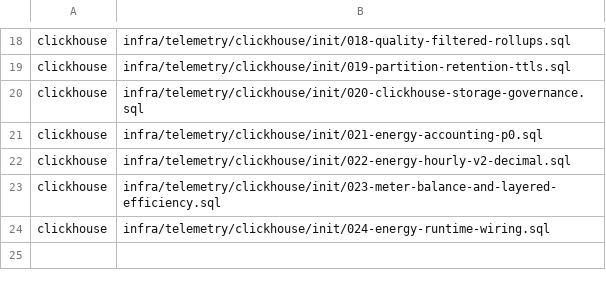
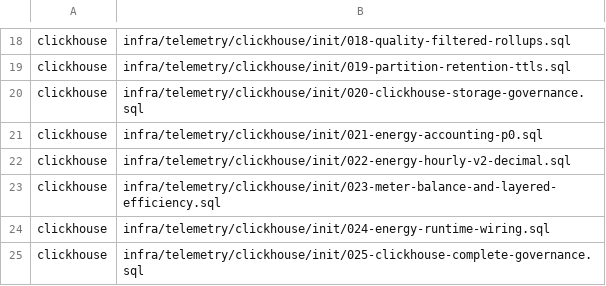
Before and after one commit to SwayingWindmill/HVAC_web, a TSV file: deploy/platform/phase1/clickhouse-migrations/clickhouse-migration-list.tsv, drawn as a sheet; only a part is shown, gaps mark what is left out.

Commit message:
feat(telemetry,metric,settlement): 收口 ClickHouse 治理尾项与 Native TCP 批量写入 (#925)
Why: 按 ClickHouse 架构审计四轮整改收口运行期行级 DELETE 变更、主键排序错位、冷归档保留盲区与 HTTP JSONEachRow 开销，在保持 HTTP 回退的同时引入 Native TCP PrepareBatch 列式写入。

What:
1. 淘汰 metric 运行期 DeleteMetricResult 行级 DELETE 变更，回收 metric_engine_writer/metric_engine_runtime ALTER DELETE 权限，将 analytics.metric_result_facts 纳入 ClickHouseRetentionPruner（9 表）与 ColdArchiveExporter（3 表），并为全部分析事实与汇总表补齐 ttl_only_drop_parts = 1 1825 天整块 TTL。
2. 为 analytics.metric_result_facts 补齐 metric_binding_id_bf 跳数索引并在 settlement-service ReadMetricFacts 注入主键前导列 metric_id IN (...)。
3. 通过 025-clickhouse-complete-governance.sql 原子 EXCHANGE TABLES 将 telemetry_history.observations 升级为 ReplacingMergeTree(received_at)、设备前置排序键与 unit LowCardinality(Nullable(String))，保留下游物化视图与计数器视图 CAST(..., 'Nullable(String)') 兼容并登记 Phase 1 迁移清单。
4. 引入 github.com/ClickHouse/clickhouse-go/v2@v2.51.0 实现 ClickHouseNativeHistorySink（PrepareBatch + LZ4 + insert_deduplication_token），支持 TELEMETRY_CLICKHOUSE_NATIVE_ADDR 按需切换与 Docker :9000 集成回归测试。

Co-authored-by: SwayingWindmill <178725003+SwayingWindmill@users.noreply.github.com>

```diff
--- a/deploy/platform/phase1/clickhouse-migrations/clickhouse-migration-list.tsv
+++ b/deploy/platform/phase1/clickhouse-migrations/clickhouse-migration-list.tsv
@@ -24 +24,2 @@ clickhouse|infra/telemetry/clickhouse/init/023-meter-balance-and-layered-efficie
 clickhouse|infra/telemetry/clickhouse/init/024-energy-runtime-wiring.sql
+clickhouse|infra/telemetry/clickhouse/init/025-clickhouse-complete-governance.sql
```
Also changed, not shown: 38 other files.
